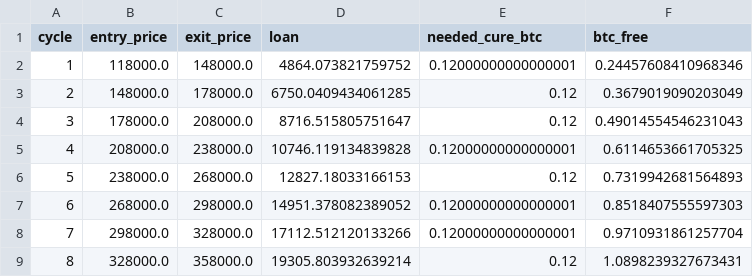
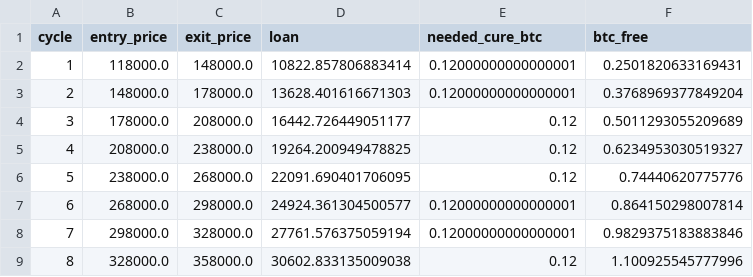
Before and after one commit to joshhickson/ai-powered-options-trade-analyzer, a CSV file: new-project/cycles_log.csv, drawn as a sheet.

```diff
--- a/new-project/cycles_log.csv
+++ b/new-project/cycles_log.csv
@@ -1,9 +1,9 @@
 cycle,entry_price,exit_price,loan,needed_cure_btc,btc_free
-1,118000.0,148000.0,4864.073821759752,0.12000000000000001,0.24457608410968346
-2,148000.0,178000.0,6750.0409434061285,0.12,0.3679019090203049
-3,178000.0,208000.0,8716.515805751647,0.12,0.49014554546231043
-4,208000.0,238000.0,10746.119134839828,0.12000000000000001,0.6114653661705325
-5,238000.0,268000.0,12827.18033166153,0.12,0.7319942681564893
-6,268000.0,298000.0,14951.378082389052,0.12000000000000001,0.8518407555597303
-7,298000.0,328000.0,17112.512120133266,0.12000000000000001,0.9710931861257704
-8,328000.0,358000.0,19305.803932639214,0.12,1.0898239327673431
+1,118000.0,148000.0,10822.857806883414,0.12000000000000001,0.2501820633169431
+2,148000.0,178000.0,13628.401616671303,0.12000000000000001,0.3768969377849204
+3,178000.0,208000.0,16442.726449051177,0.12,0.5011293055209689
+4,208000.0,238000.0,19264.200949478825,0.12,0.6234953030519327
+5,238000.0,268000.0,22091.690401706095,0.12,0.74440620775776
+6,268000.0,298000.0,24924.361304500577,0.12000000000000001,0.864150298007814
+7,298000.0,328000.0,27761.576375059194,0.12000000000000001,0.9829375183883846
+8,328000.0,358000.0,30602.833135009038,0.12,1.100925545777996
```
Also changed, not shown: 1 other file.
